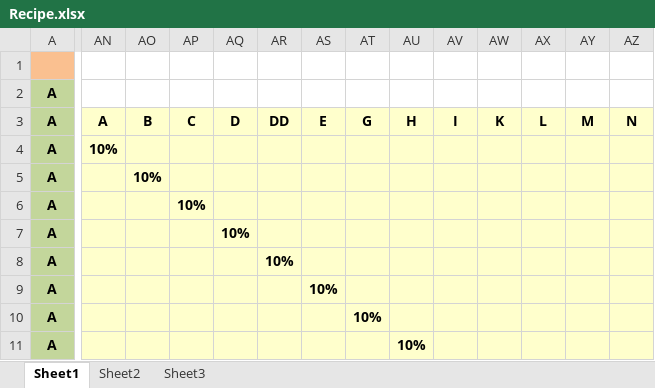
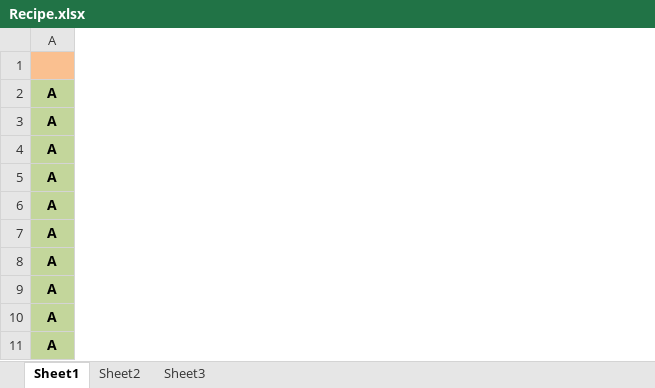
Before and after one commit to nicknguyen071093/CapstoneProject, an Excel workbook: Report/Recipe.xlsx, sheet Sheet1, drawn as a sheet; only a part is shown, gaps mark what is left out; values as stored, in another font and other column widths than the file's, no borders; removed rows and columns are numbered as before the commit, all else as after; the diff covers the shown part only; the diff names each change by its address in the sheet, - before the commit and + after, or states it on an @@ line.

```diff
--- a/Report/Recipe.xlsx (sheet Sheet1)
+++ b/Report/Recipe.xlsx (sheet Sheet1)
@@ column AN hidden, rows 3-4: A | 10% @@
@@ column AO hidden, rows 3-5: B |  | 10% @@
@@ column AP hidden, rows 3-6: C |  |  | 10% @@
@@ column AQ hidden, rows 3-7: D |  |  |  | 10% @@
@@ column AR hidden, rows 3-8: DD |  |  |  |  | 10% @@
@@ column AS hidden, rows 3-9: E |  |  |  |  |  | 10% @@
@@ column AT hidden, rows 3-10: G |  |  |  |  |  |  | 10% @@
@@ column AU hidden, rows 3-11: H |  |  |  |  |  |  |  | 10% @@
@@ column AV hidden, row 3: I @@
@@ column AW hidden, row 3: K @@
@@ column AX hidden, row 3: L @@
@@ column AY hidden, row 3: M @@
@@ column AZ hidden, row 3: N @@
```
Also changed, not shown: 28 added columns and 15 removed columns elsewhere in this sheet, hidden cells.
